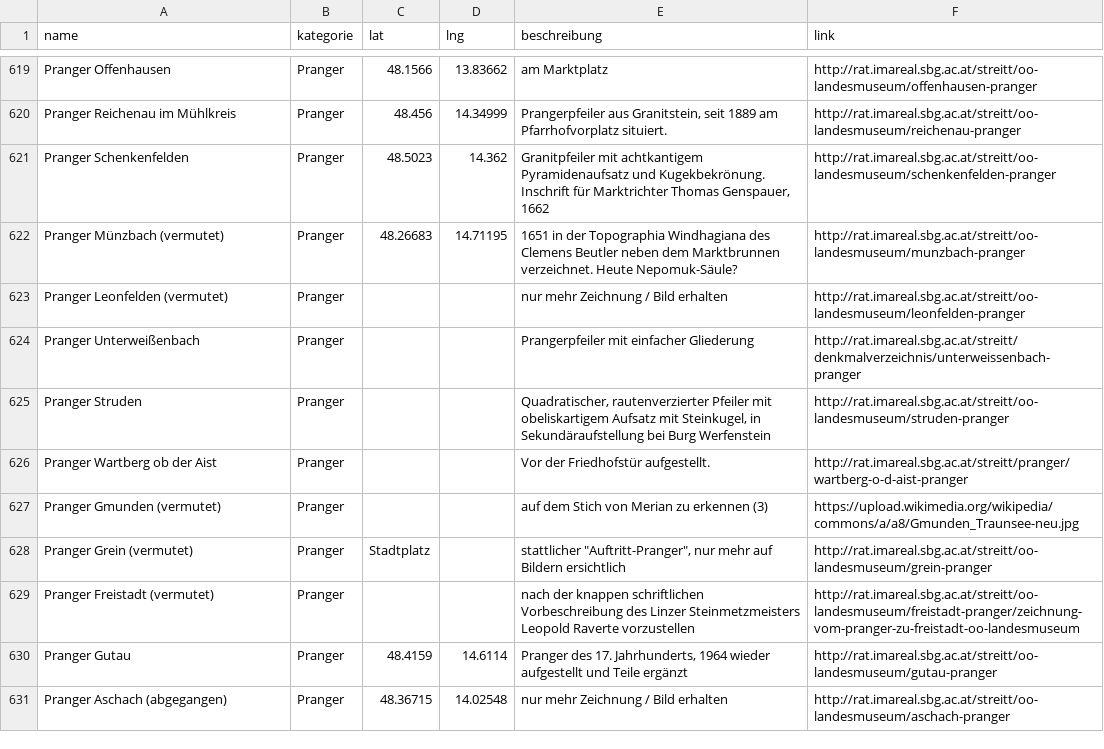
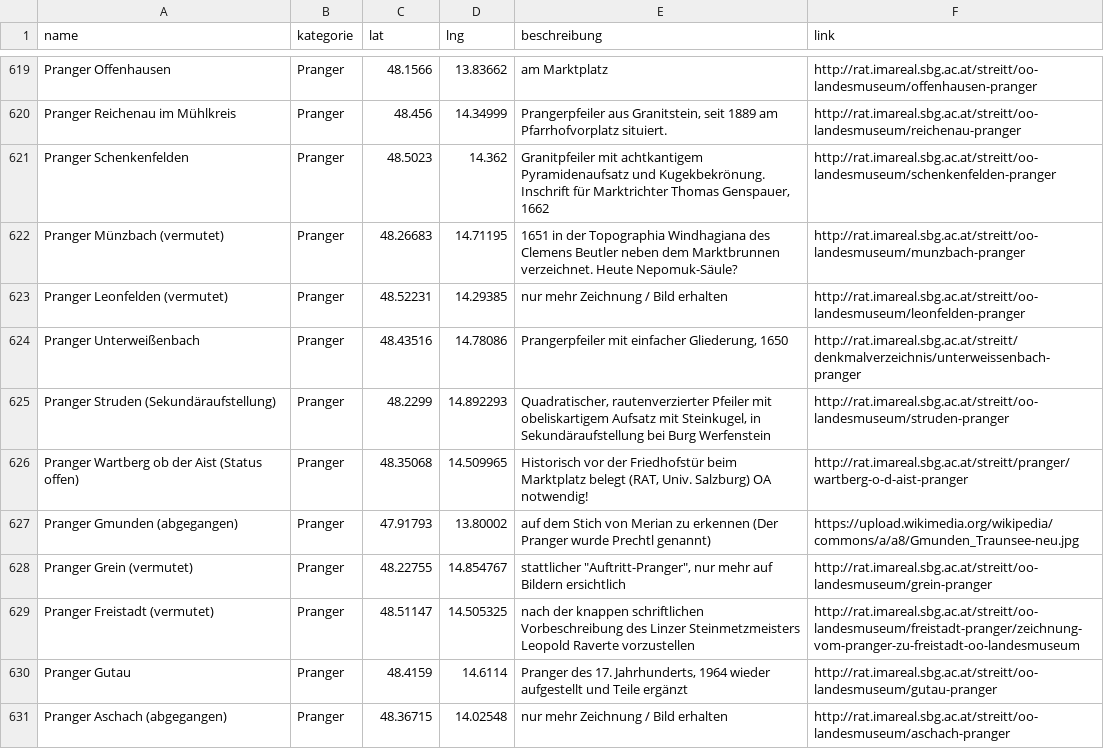
Before and after one commit to wolfundrabe/richtstaetten-ooe, a CSV file: daten/richtstaetten.csv, drawn as a sheet; only a part is shown, gaps mark what is left out; the diff covers the shown part only.

Commit message:
Add files via upload

```diff
--- a/daten/richtstaetten.csv
+++ b/daten/richtstaetten.csv
@@ -622,9 +622,9 @@ Pranger Schenkenfelden,Pranger,48.5023,14.362,"Granitpfeiler mit achtkantigem Py
 Pranger Münzbach (vermutet),Pranger,48.26683,14.71195,1651 in der Topographia Windhagiana des Clemens Beutler neben dem Marktbrunnen verzeichnet. Heute Nepomuk-Säule?,http://rat.imareal.sbg.ac.at/streitt/oo-landesmuseum/munzbach-pranger
-Pranger Leonfelden (vermutet),Pranger,,,nur mehr Zeichnung / Bild erhalten,http://rat.imareal.sbg.ac.at/streitt/oo-landesmuseum/leonfelden-pranger
-Pranger Unterweißenbach,Pranger,,,Prangerpfeiler mit einfacher Gliederung,http://rat.imareal.sbg.ac.at/streitt/denkmalverzeichnis/unterweissenbach-pranger
-Pranger Struden,Pranger,,,"Quadratischer, rautenverzierter Pfeiler mit obeliskartigem Aufsatz mit Steinkugel, in Sekundäraufstellung bei Burg Werfenstein",http://rat.imareal.sbg.ac.at/streitt/oo-landesmuseum/struden-pranger
-Pranger Wartberg ob der Aist,Pranger,,,Vor der Friedhofstür aufgestellt.,http://rat.imareal.sbg.ac.at/streitt/pranger/wartberg-o-d-aist-pranger
-Pranger Gmunden (vermutet),Pranger,,,auf dem Stich von Merian zu erkennen (3),https://upload.wikimedia.org/wikipedia/commons/a/a8/Gmunden_Traunsee-neu.jpg
-Pranger Grein (vermutet),Pranger,Stadtplatz,,"stattlicher ""Auftritt-Pranger"", nur mehr auf Bildern ersichtlich",http://rat.imareal.sbg.ac.at/streitt/oo-landesmuseum/grein-pranger
-Pranger Freistadt (vermutet),Pranger,,,nach der knappen schriftlichen Vorbeschreibung des Linzer Steinmetzmeisters Leopold Raverte vorzustellen,http://rat.imareal.sbg.ac.at/streitt/oo-landesmuseum/freistadt-pranger/zeichnung-vom-pranger-zu-freistadt-oo-landesmuseum
+Pranger Leonfelden (vermutet),Pranger,48.52231,14.29385,nur mehr Zeichnung / Bild erhalten,http://rat.imareal.sbg.ac.at/streitt/oo-landesmuseum/leonfelden-pranger
+Pranger Unterweißenbach,Pranger,48.43516,14.78086,"Prangerpfeiler mit einfacher Gliederung, 1650",http://rat.imareal.sbg.ac.at/streitt/denkmalverzeichnis/unterweissenbach-pranger
+Pranger Struden (Sekundäraufstellung),Pranger,48.2299,14.892293,"Quadratischer, rautenverzierter Pfeiler mit obeliskartigem Aufsatz mit Steinkugel, in Sekundäraufstellung bei Burg Werfenstein",http://rat.imareal.sbg.ac.at/streitt/oo-landesmuseum/struden-pranger
+Pranger Wartberg ob der Aist (Status offen),Pranger,48.35068,14.509965,"Historisch vor der Friedhofstür beim Marktplatz belegt (RAT, Univ. Salzburg) OA notwendig!",http://rat.imareal.sbg.ac.at/streitt/pranger/wartberg-o-d-aist-pranger
+Pranger Gmunden (abgegangen),Pranger,47.91793,13.80002,auf dem Stich von Merian zu erkennen (Der Pranger wurde Prechtl genannt),https://upload.wikimedia.org/wikipedia/commons/a/a8/Gmunden_Traunsee-neu.jpg
+Pranger Grein (vermutet),Pranger,48.22755,14.854767,"stattlicher ""Auftritt-Pranger"", nur mehr auf Bildern ersichtlich",http://rat.imareal.sbg.ac.at/streitt/oo-landesmuseum/grein-pranger
+Pranger Freistadt (vermutet),Pranger,48.51147,14.505325,nach der knappen schriftlichen Vorbeschreibung des Linzer Steinmetzmeisters Leopold Raverte vorzustellen,http://rat.imareal.sbg.ac.at/streitt/oo-landesmuseum/freistadt-pranger/zeichnung-vom-pranger-zu-freistadt-oo-landesmuseum
 Pranger Gutau,Pranger,48.4159,14.6114,"Pranger des 17. Jahrhunderts, 1964 wieder aufgestellt und Teile ergänzt",http://rat.imareal.sbg.ac.at/streitt/oo-landesmuseum/gutau-pranger
```
Also changed, not shown: 3 added rows, 3 removed rows and 8 edited cells elsewhere in this file.
